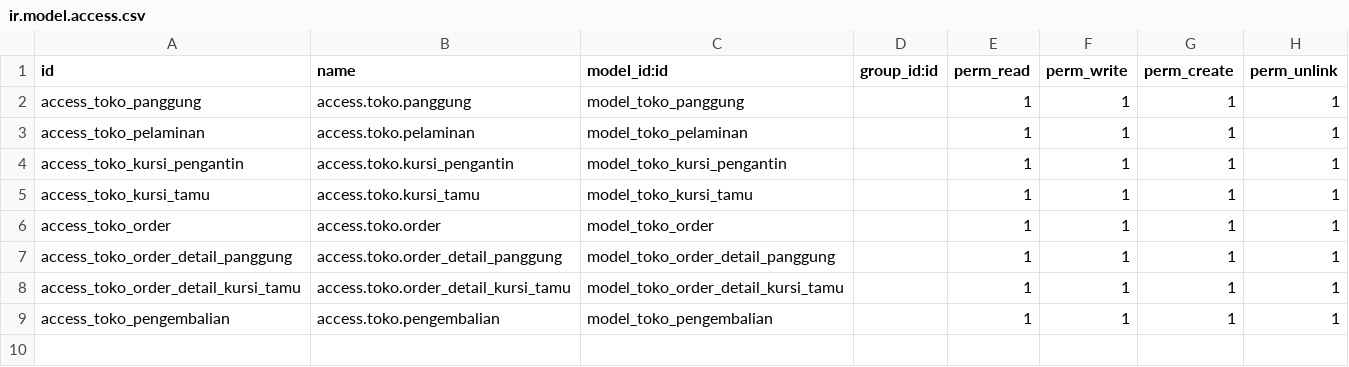
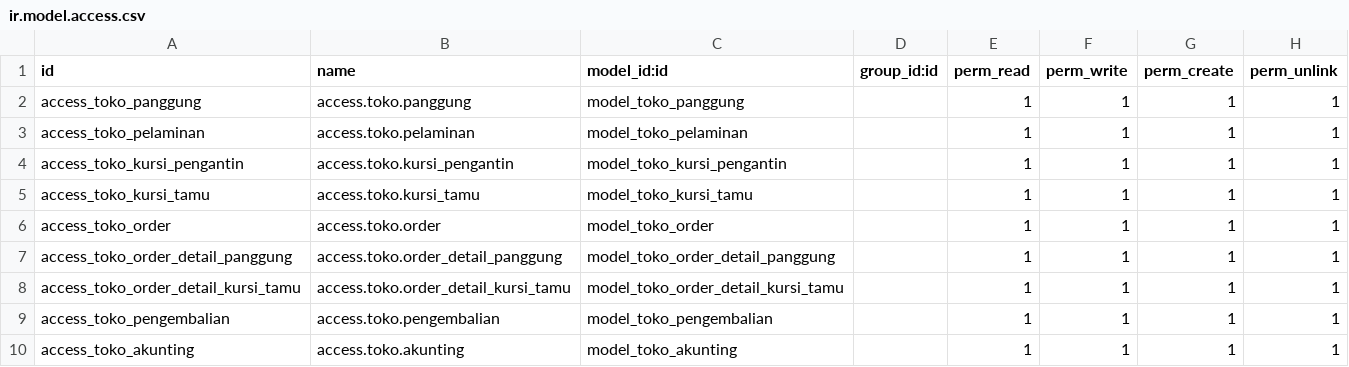
Before and after one commit to Masbin1/toko_zhafron, a CSV file: security/ir.model.access.csv, drawn as a sheet; the diff names each change by its address in the sheet, - before the commit and + after, or states it on an @@ line.

Commit message:
add akunting

```diff
--- a/security/ir.model.access.csv
+++ b/security/ir.model.access.csv
+row 10: access_toko_akunting | access.toko.akunting | model_toko_akunting |  | 1 | 1 | 1 | 1
```
